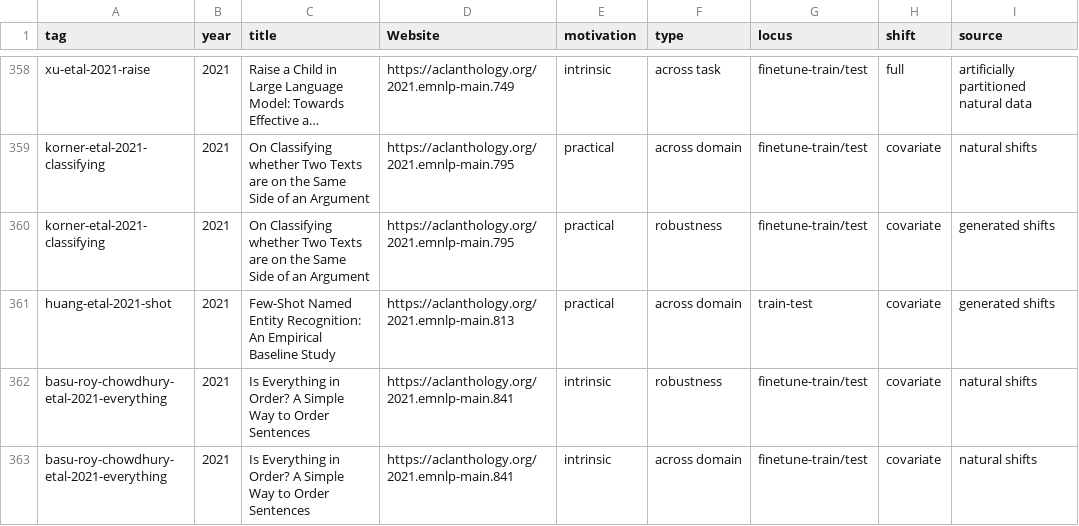
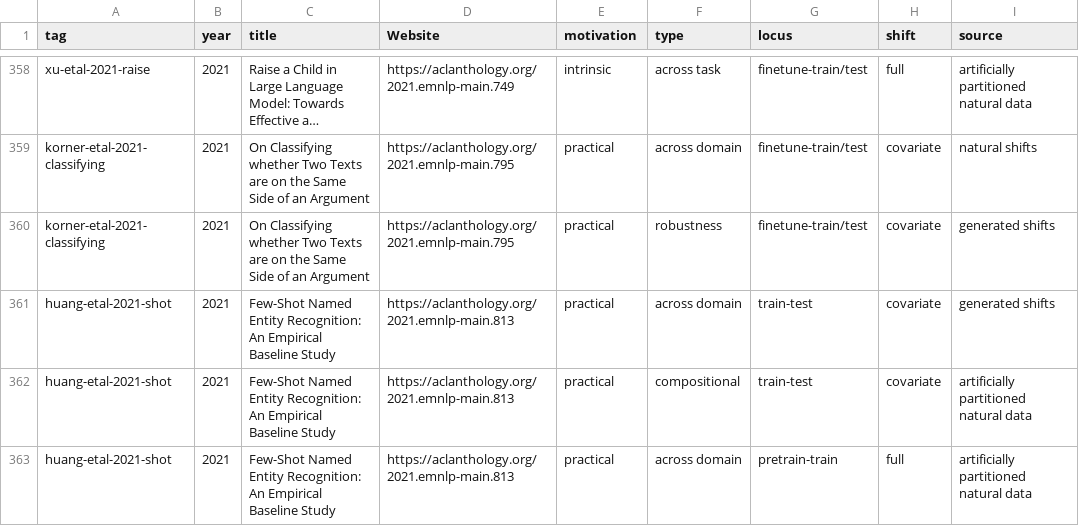
Before and after one commit to glnmario/GenBench.github.io, a TSV file: taxonomy_clean.tsv, drawn as a sheet; only a part is shown, gaps mark what is left out; the shorter side is filled out with more unchanged rows; long unchanged cells end in …; the diff covers the shown part only.

Commit message:
Update taxonomy

```diff
--- a/taxonomy_clean.tsv
+++ b/taxonomy_clean.tsv
@@ -361 +361,3 @@ korner-etal-2021-classifying	2021	On Classifying whether Two Texts are on the Sa
 huang-etal-2021-shot	2021	Few-Shot Named Entity Recognition: An Empirical Baseline Study	https://aclanthology.org/2021.emnlp-main.813	practical	across domain	train-test	covariate	generated shifts
+huang-etal-2021-shot	2021	Few-Shot Named Entity Recognition: An Empirical Baseline Study	https://aclanthology.org/2021.emnlp-main.813	practical	compositional	train-test	covariate	artificially partitioned natural data
+huang-etal-2021-shot	2021	Few-Shot Named Entity Recognition: An Empirical Baseline Study	https://aclanthology.org/2021.emnlp-main.813	practical	across domain	pretrain-train	full	artificially partitioned natural data
```
Also changed, not shown: 5 added rows, 1 removed row and 1 edited cell elsewhere in this file.
